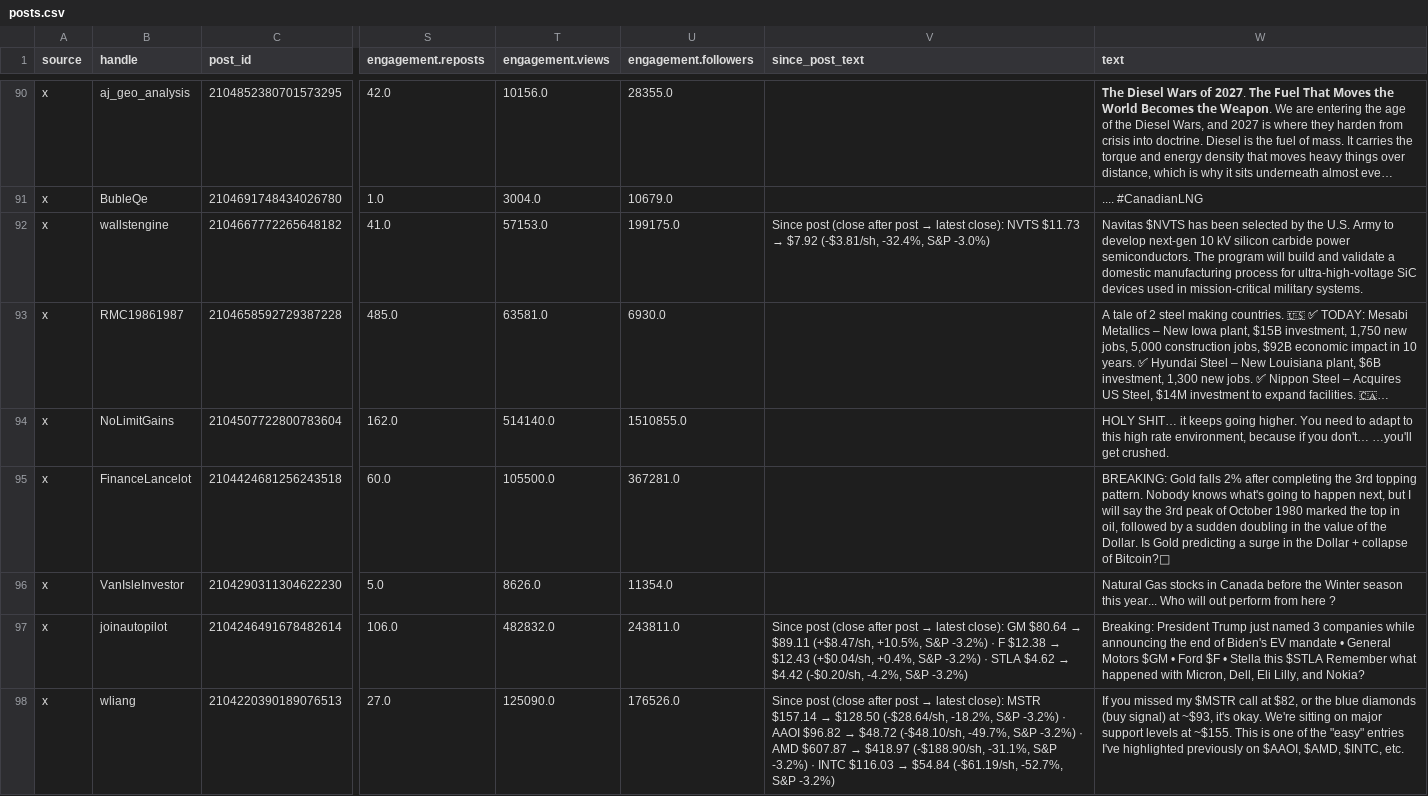
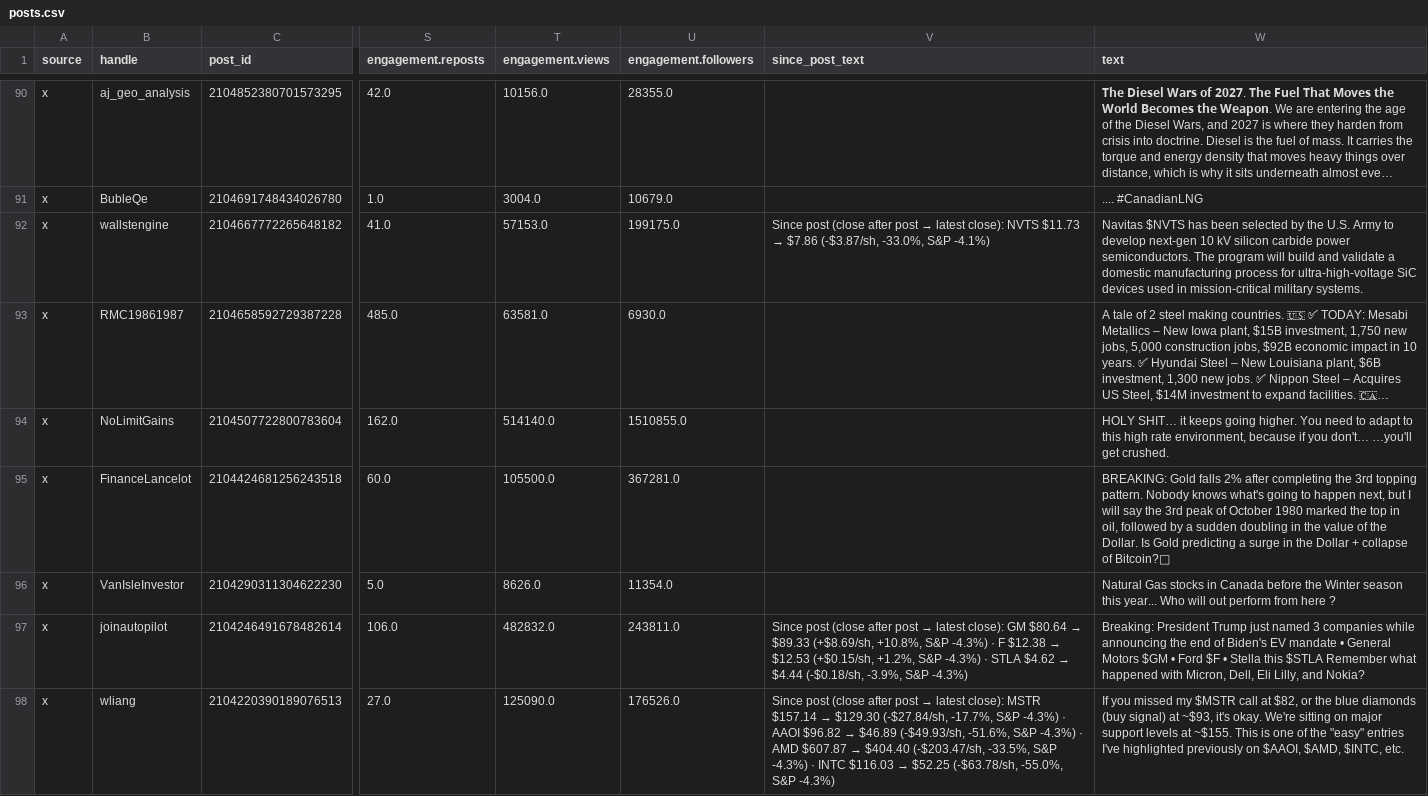
Before and after one commit to nikdep/market-dash-lkoa20, a CSV file: api/posts.csv, drawn as a sheet; only a part is shown, gaps mark what is left out; long unchanged cells end in …; the diff covers the shown part only; the diff names each change by its address in the sheet, - before the commit and + after, or states it on an @@ line.

```diff
--- a/api/posts.csv
+++ b/api/posts.csv
@@ V92 (since_post_text): …$11.73 → $7.92 (-$3.81/sh, -32.4%, S&P -3.0%) → …$11.73 → $7.86 (-$3.87/sh, -33.0%, S&P -4.1%) @@
@@ V97 (since_post_text): …$80.64 → $89.11 (+$8.47/sh, +10.5%, S&P -3.2%) · F $12.38 → $12.43 (+$0.04/sh, +0.4%, S&P -3.2%) · STLA $4.62 → $4.42 (-$0.20/sh, -4.2%, S&P -3.2%) → …$80.64 → $89.33 (+$8.69/sh, +10.8%, S&P -4.3%) · F $12.38 → $12.53 (+$0.15/sh, +1.2%, S&P -4.3%) · STLA $4.62 → $4.44 (-$0.18/sh, -3.9%, S&P -4.3%) @@
@@ V98 (since_post_text): …$157.14 → $128.50 (-$28.64/sh, -18.2%, S&P -3.2%) · AAOI $96.82 → $48.72 (-$48.10/sh, -49.7%, S&P -3.2%) · AMD $607.87 → $418.97 (-$188.90/sh, -31.1%, S&P -3.2%) · INTC $116.03 → $54.84 (-$61.19/sh, -52.7%, S&P -3.2%) → …$157.14 → $129.30 (-$27.84/sh, -17.7%, S&P -4.3%) · AAOI $96.82 → $46.89 (-$49.93/sh, -51.6%, S&P -4.3%) · AMD $607.87 → $404.40 (-$203.47/sh, -33.5%, S&P -4.3%) · INTC $116.03 → $52.25 (-$63.78/sh, -55.0%, S&P -4.3%) @@
```
Also changed, not shown: 103 edited cells elsewhere in this file, api/candidates.csv, api/crypto.csv, 11 other files.
